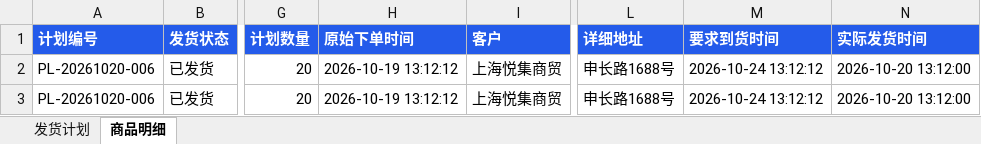
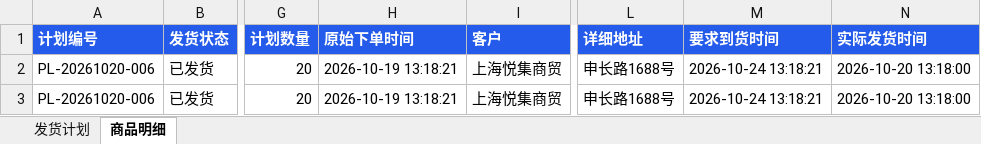
Before and after one commit to cxy17600428066/cp-cxy, an Excel workbook: outputs/logistics-review/最终职责-仓库只读导出.xlsx, sheet 商品明细, drawn as a sheet; only a part is shown, gaps mark what is left out; values as stored, in another font and other column widths than the file's, no borders; the diff names each change by its address in the sheet, - before the commit and + after, or states it on an @@ line.

```diff
--- a/outputs/logistics-review/最终职责-仓库只读导出.xlsx (sheet 商品明细)
+++ b/outputs/logistics-review/最终职责-仓库只读导出.xlsx (sheet 商品明细)
-H2:H3 (原始下单时间): 2026-10-19 13:12:12
+H2:H3 (原始下单时间): 2026-10-19 13:18:21
-M2:M3 (要求到货时间): 2026-10-24 13:12:12
+M2:M3 (要求到货时间): 2026-10-24 13:18:21
-N2:N3 (实际发货时间): 2026-10-20 13:12:00
+N2:N3 (实际发货时间): 2026-10-20 13:18:00
```
Also changed, not shown: sheet 发货计划, 14 other files.
